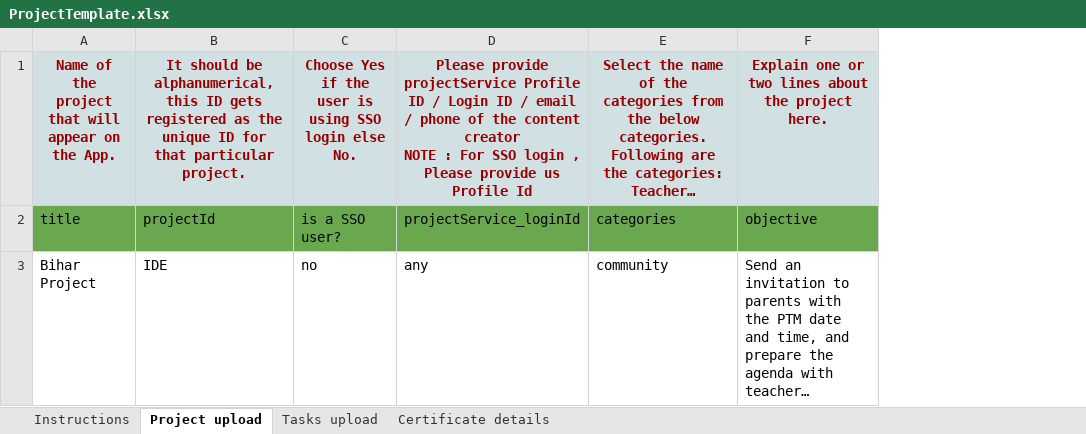
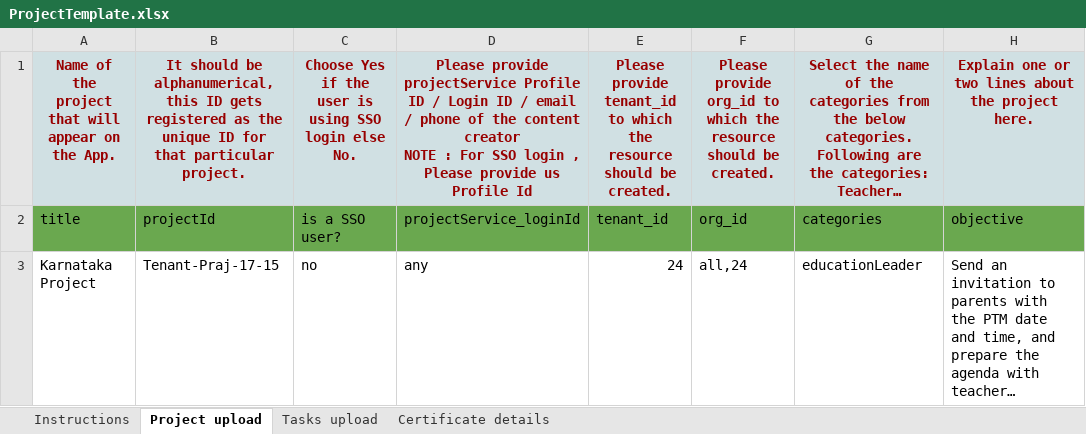
Before and after one commit to ELEVATE-Project/project-service, an Excel workbook: Project-Service-implementation-Script/Sample Templates/ProjectTemplate.xlsx, sheet Project upload, drawn as a sheet; only a part is shown; long unchanged cells end in …; values as stored, in another font and other column widths than the file's, no borders; conditional formats not drawn; addresses are those after the commit; the diff names each change by its address in the sheet, - before the commit and + after, or states it on an @@ line.

```diff
--- a/Project-Service-implementation-Script/Sample Templates/ProjectTemplate.xlsx (sheet Project upload)
+++ b/Project-Service-implementation-Script/Sample Templates/ProjectTemplate.xlsx (sheet Project upload)
+column E, rows 1-3: Please provide tenant_id to which the resource should be created. | tenant_id | 24
+column F, rows 1-3: Please provide org_id to which the resource should be created. | org_id | all,24
-A3: Bihar Project
+A3: Karnataka Project
-B3: IDE
+B3: Tenant-Praj-17-15
-G3: community
+G3: educationLeader
```
Also changed, not shown: Project-Service-implementation-Script/Sample Templates/ProgramTemplate.xlsx, 1 other file.
